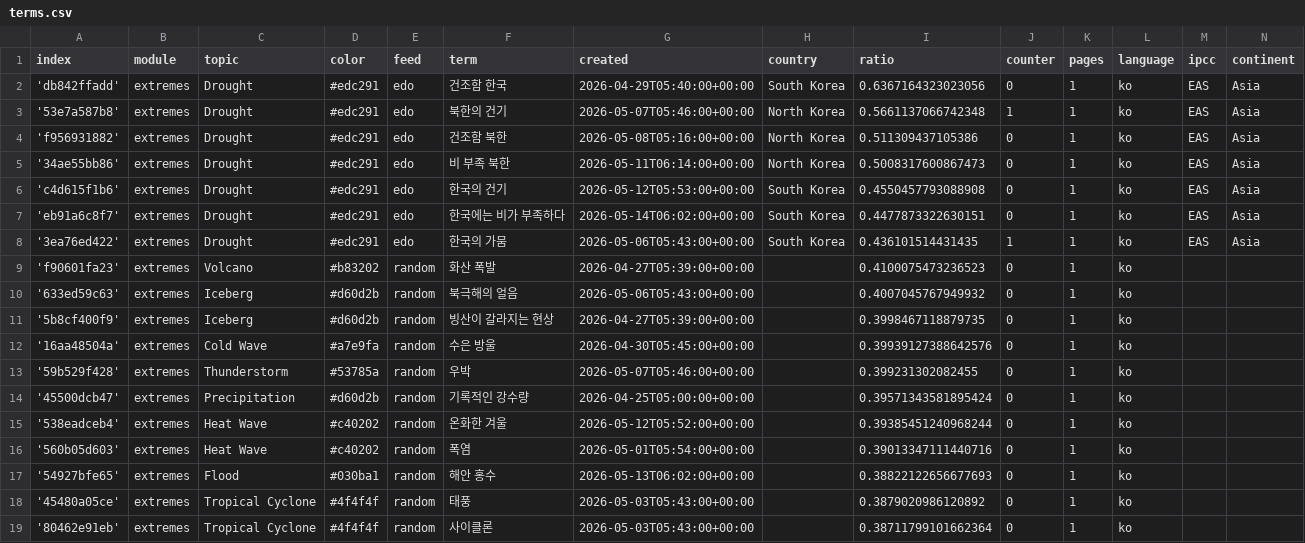
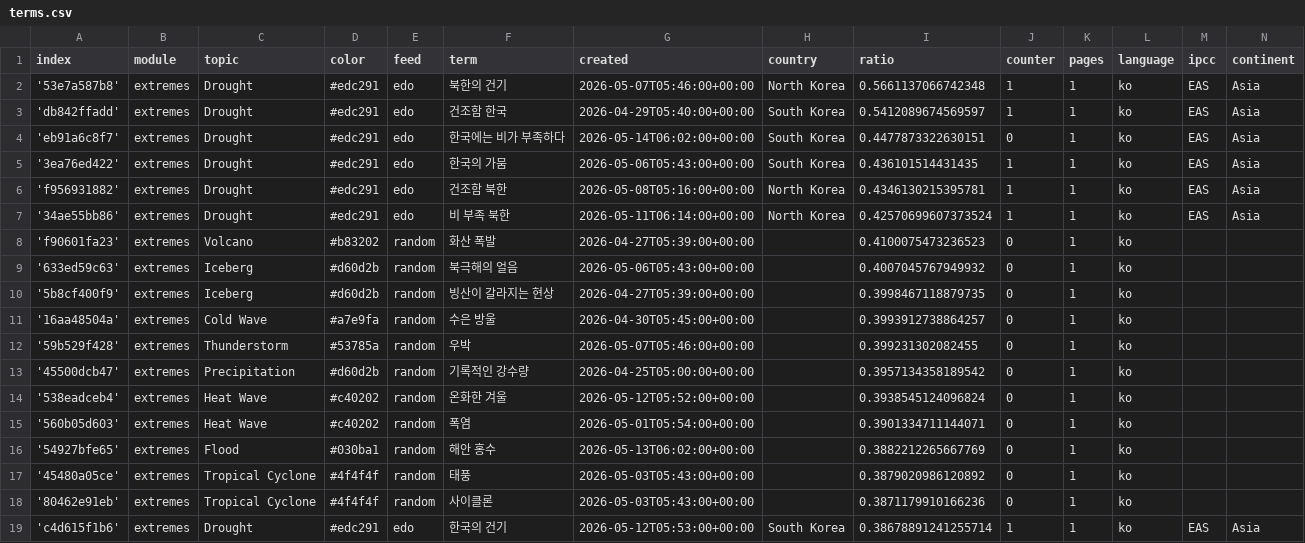
Before and after one commit to kamic-news/dutchExtremes, a CSV file: terms.csv, drawn as a sheet.

Commit message:
Commit from GitHub Actions (harvest:0.0)

```diff
--- a/terms.csv
+++ b/terms.csv
@@ -1,9 +1,8 @@
 index,module,topic,color,feed,term,created,country,ratio,counter,pages,language,ipcc,continent
-'db842ffadd',extremes,Drought,#edc291,edo,건조함 한국,2026-04-29T05:40:00+00:00,South Korea,0.6367164323023056,0,1,ko,EAS,Asia
 '53e7a587b8',extremes,Drought,#edc291,edo,북한의 건기,2026-05-07T05:46:00+00:00,North Korea,0.5661137066742348,1,1,ko,EAS,Asia
-'f956931882',extremes,Drought,#edc291,edo,건조함 북한,2026-05-08T05:16:00+00:00,North Korea,0.511309437105386,0,1,ko,EAS,Asia
-'34ae55bb86',extremes,Drought,#edc291,edo,비 부족 북한,2026-05-11T06:14:00+00:00,North Korea,0.5008317600867473,0,1,ko,EAS,Asia
-'c4d615f1b6',extremes,Drought,#edc291,edo,한국의 건기,2026-05-12T05:53:00+00:00,South Korea,0.4550457793088908,0,1,ko,EAS,Asia
+'db842ffadd',extremes,Drought,#edc291,edo,건조함 한국,2026-04-29T05:40:00+00:00,South Korea,0.5412089674569597,1,1,ko,EAS,Asia
 'eb91a6c8f7',extremes,Drought,#edc291,edo,한국에는 비가 부족하다,2026-05-14T06:02:00+00:00,South Korea,0.4477873322630151,0,1,ko,EAS,Asia
 '3ea76ed422',extremes,Drought,#edc291,edo,한국의 가뭄,2026-05-06T05:43:00+00:00,South Korea,0.436101514431435,1,1,ko,EAS,Asia
+'f956931882',extremes,Drought,#edc291,edo,건조함 북한,2026-05-08T05:16:00+00:00,North Korea,0.4346130215395781,1,1,ko,EAS,Asia
+'34ae55bb86',extremes,Drought,#edc291,edo,비 부족 북한,2026-05-11T06:14:00+00:00,North Korea,0.42570699607373524,1,1,ko,EAS,Asia
 'f90601fa23',extremes,Volcano,#b83202,random,화산 폭발,2026-04-27T05:39:00+00:00,,0.4100075473236523,0,1,ko,,
@@ -11,9 +10,10 @@ index,module,topic,color,feed,term,created,country,ratio,counter,pages,language,
 '5b8cf400f9',extremes,Iceberg,#d60d2b,random,빙산이 갈라지는 현상,2026-04-27T05:39:00+00:00,,0.3998467118879735,0,1,ko,,
-'16aa48504a',extremes,Cold Wave,#a7e9fa,random,수은 방울,2026-04-30T05:45:00+00:00,,0.39939127388642576,0,1,ko,,
+'16aa48504a',extremes,Cold Wave,#a7e9fa,random,수은 방울,2026-04-30T05:45:00+00:00,,0.3993912738864257,0,1,ko,,
 '59b529f428',extremes,Thunderstorm,#53785a,random,우박,2026-05-07T05:46:00+00:00,,0.399231302082455,0,1,ko,,
-'45500dcb47',extremes,Precipitation,#d60d2b,random,기록적인 강수량,2026-04-25T05:00:00+00:00,,0.39571343581895424,0,1,ko,,
-'538eadceb4',extremes,Heat Wave,#c40202,random,온화한 겨울,2026-05-12T05:52:00+00:00,,0.39385451240968244,0,1,ko,,
-'560b05d603',extremes,Heat Wave,#c40202,random,폭염,2026-05-01T05:54:00+00:00,,0.39013347111440716,0,1,ko,,
-'54927bfe65',extremes,Flood,#030ba1,random,해안 홍수,2026-05-13T06:02:00+00:00,,0.38822122656677693,0,1,ko,,
+'45500dcb47',extremes,Precipitation,#d60d2b,random,기록적인 강수량,2026-04-25T05:00:00+00:00,,0.3957134358189542,0,1,ko,,
+'538eadceb4',extremes,Heat Wave,#c40202,random,온화한 겨울,2026-05-12T05:52:00+00:00,,0.3938545124096824,0,1,ko,,
+'560b05d603',extremes,Heat Wave,#c40202,random,폭염,2026-05-01T05:54:00+00:00,,0.3901334711144071,0,1,ko,,
+'54927bfe65',extremes,Flood,#030ba1,random,해안 홍수,2026-05-13T06:02:00+00:00,,0.3882212265667769,0,1,ko,,
 '45480a05ce',extremes,Tropical Cyclone,#4f4f4f,random,태풍,2026-05-03T05:43:00+00:00,,0.3879020986120892,0,1,ko,,
-'80462e91eb',extremes,Tropical Cyclone,#4f4f4f,random,사이클론,2026-05-03T05:43:00+00:00,,0.38711799101662364,0,1,ko,,
+'80462e91eb',extremes,Tropical Cyclone,#4f4f4f,random,사이클론,2026-05-03T05:43:00+00:00,,0.3871179910166236,0,1,ko,,
+'c4d615f1b6',extremes,Drought,#edc291,edo,한국의 건기,2026-05-12T05:53:00+00:00,South Korea,0.38678891241255714,1,1,ko,EAS,Asia
```
